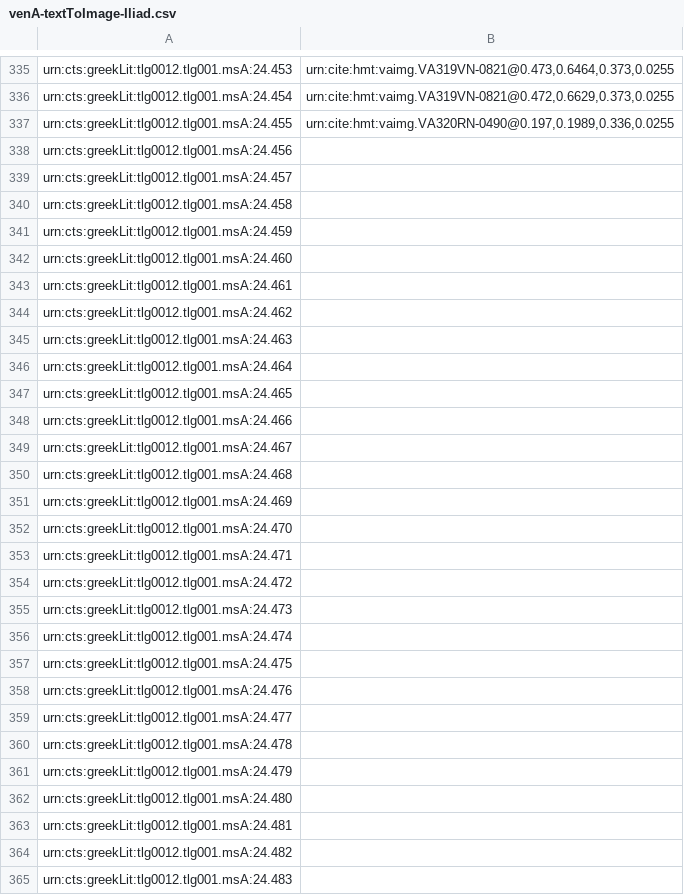
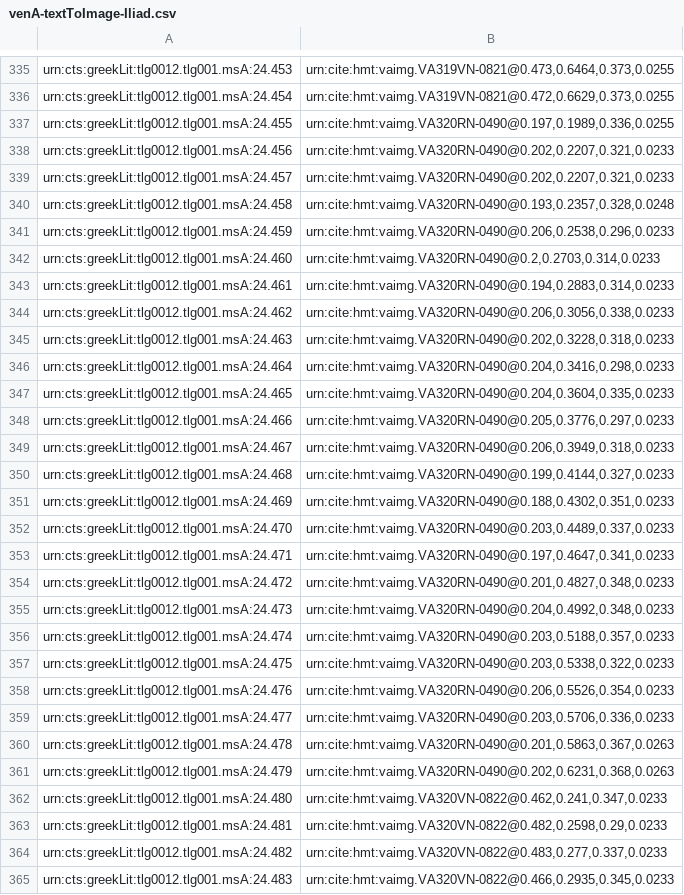
Before and after one commit to hmteditors/il24-all, a CSV file: indices/venA-textToImage-Iliad.csv, drawn as a sheet; only a part is shown, gaps mark what is left out; the diff covers the shown part only.

Commit message:
Update venA-textToImage-Iliad.csv

```diff
--- a/indices/venA-textToImage-Iliad.csv
+++ b/indices/venA-textToImage-Iliad.csv
@@ -337,29 +337,29 @@ urn:cts:greekLit:tlg0012.tlg001.msA:24.454,"urn:cite:hmt:vaimg.VA319VN-0821@0.47
 urn:cts:greekLit:tlg0012.tlg001.msA:24.455,"urn:cite:hmt:vaimg.VA320RN-0490@0.197,0.1989,0.336,0.0255"
-urn:cts:greekLit:tlg0012.tlg001.msA:24.456,""
-urn:cts:greekLit:tlg0012.tlg001.msA:24.457,""
-urn:cts:greekLit:tlg0012.tlg001.msA:24.458,""
-urn:cts:greekLit:tlg0012.tlg001.msA:24.459,""
-urn:cts:greekLit:tlg0012.tlg001.msA:24.460,""
-urn:cts:greekLit:tlg0012.tlg001.msA:24.461,""
-urn:cts:greekLit:tlg0012.tlg001.msA:24.462,""
-urn:cts:greekLit:tlg0012.tlg001.msA:24.463,""
-urn:cts:greekLit:tlg0012.tlg001.msA:24.464,""
-urn:cts:greekLit:tlg0012.tlg001.msA:24.465,""
-urn:cts:greekLit:tlg0012.tlg001.msA:24.466,""
-urn:cts:greekLit:tlg0012.tlg001.msA:24.467,""
-urn:cts:greekLit:tlg0012.tlg001.msA:24.468,""
-urn:cts:greekLit:tlg0012.tlg001.msA:24.469,""
-urn:cts:greekLit:tlg0012.tlg001.msA:24.470,""
-urn:cts:greekLit:tlg0012.tlg001.msA:24.471,""
-urn:cts:greekLit:tlg0012.tlg001.msA:24.472,""
-urn:cts:greekLit:tlg0012.tlg001.msA:24.473,""
-urn:cts:greekLit:tlg0012.tlg001.msA:24.474,""
-urn:cts:greekLit:tlg0012.tlg001.msA:24.475,""
-urn:cts:greekLit:tlg0012.tlg001.msA:24.476,""
-urn:cts:greekLit:tlg0012.tlg001.msA:24.477,""
-urn:cts:greekLit:tlg0012.tlg001.msA:24.478,""
-urn:cts:greekLit:tlg0012.tlg001.msA:24.479,""
-urn:cts:greekLit:tlg0012.tlg001.msA:24.480,""
-urn:cts:greekLit:tlg0012.tlg001.msA:24.481,""
-urn:cts:greekLit:tlg0012.tlg001.msA:24.482,""
-urn:cts:greekLit:tlg0012.tlg001.msA:24.483,""
+urn:cts:greekLit:tlg0012.tlg001.msA:24.456,"urn:cite:hmt:vaimg.VA320RN-0490@0.202,0.2207,0.321,0.0233"
+urn:cts:greekLit:tlg0012.tlg001.msA:24.457,"urn:cite:hmt:vaimg.VA320RN-0490@0.202,0.2207,0.321,0.0233"
+urn:cts:greekLit:tlg0012.tlg001.msA:24.458,"urn:cite:hmt:vaimg.VA320RN-0490@0.193,0.2357,0.328,0.0248"
+urn:cts:greekLit:tlg0012.tlg001.msA:24.459,"urn:cite:hmt:vaimg.VA320RN-0490@0.206,0.2538,0.296,0.0233"
+urn:cts:greekLit:tlg0012.tlg001.msA:24.460,"urn:cite:hmt:vaimg.VA320RN-0490@0.2,0.2703,0.314,0.0233"
+urn:cts:greekLit:tlg0012.tlg001.msA:24.461,"urn:cite:hmt:vaimg.VA320RN-0490@0.194,0.2883,0.314,0.0233"
+urn:cts:greekLit:tlg0012.tlg001.msA:24.462,"urn:cite:hmt:vaimg.VA320RN-0490@0.206,0.3056,0.338,0.0233"
+urn:cts:greekLit:tlg0012.tlg001.msA:24.463,"urn:cite:hmt:vaimg.VA320RN-0490@0.202,0.3228,0.318,0.0233"
+urn:cts:greekLit:tlg0012.tlg001.msA:24.464,"urn:cite:hmt:vaimg.VA320RN-0490@0.204,0.3416,0.298,0.0233"
+urn:cts:greekLit:tlg0012.tlg001.msA:24.465,"urn:cite:hmt:vaimg.VA320RN-0490@0.204,0.3604,0.335,0.0233"
+urn:cts:greekLit:tlg0012.tlg001.msA:24.466,"urn:cite:hmt:vaimg.VA320RN-0490@0.205,0.3776,0.297,0.0233"
+urn:cts:greekLit:tlg0012.tlg001.msA:24.467,"urn:cite:hmt:vaimg.VA320RN-0490@0.206,0.3949,0.318,0.0233"
+urn:cts:greekLit:tlg0012.tlg001.msA:24.468,"urn:cite:hmt:vaimg.VA320RN-0490@0.199,0.4144,0.327,0.0233"
+urn:cts:greekLit:tlg0012.tlg001.msA:24.469,"urn:cite:hmt:vaimg.VA320RN-0490@0.188,0.4302,0.351,0.0233"
+urn:cts:greekLit:tlg0012.tlg001.msA:24.470,"urn:cite:hmt:vaimg.VA320RN-0490@0.203,0.4489,0.337,0.0233"
+urn:cts:greekLit:tlg0012.tlg001.msA:24.471,"urn:cite:hmt:vaimg.VA320RN-0490@0.197,0.4647,0.341,0.0233"
+urn:cts:greekLit:tlg0012.tlg001.msA:24.472,"urn:cite:hmt:vaimg.VA320RN-0490@0.201,0.4827,0.348,0.0233"
+urn:cts:greekLit:tlg0012.tlg001.msA:24.473,"urn:cite:hmt:vaimg.VA320RN-0490@0.204,0.4992,0.348,0.0233"
+urn:cts:greekLit:tlg0012.tlg001.msA:24.474,"urn:cite:hmt:vaimg.VA320RN-0490@0.203,0.5188,0.357,0.0233"
+urn:cts:greekLit:tlg0012.tlg001.msA:24.475,"urn:cite:hmt:vaimg.VA320RN-0490@0.203,0.5338,0.322,0.0233"
+urn:cts:greekLit:tlg0012.tlg001.msA:24.476,"urn:cite:hmt:vaimg.VA320RN-0490@0.206,0.5526,0.354,0.0233"
+urn:cts:greekLit:tlg0012.tlg001.msA:24.477,"urn:cite:hmt:vaimg.VA320RN-0490@0.203,0.5706,0.336,0.0233"
+urn:cts:greekLit:tlg0012.tlg001.msA:24.478,"urn:cite:hmt:vaimg.VA320RN-0490@0.201,0.5863,0.367,0.0263"
+urn:cts:greekLit:tlg0012.tlg001.msA:24.479,"urn:cite:hmt:vaimg.VA320RN-0490@0.202,0.6231,0.368,0.0263"
+urn:cts:greekLit:tlg0012.tlg001.msA:24.480,"urn:cite:hmt:vaimg.VA320VN-0822@0.462,0.241,0.347,0.0233"
+urn:cts:greekLit:tlg0012.tlg001.msA:24.481,"urn:cite:hmt:vaimg.VA320VN-0822@0.482,0.2598,0.29,0.0233"
+urn:cts:greekLit:tlg0012.tlg001.msA:24.482,"urn:cite:hmt:vaimg.VA320VN-0822@0.483,0.277,0.337,0.0233"
+urn:cts:greekLit:tlg0012.tlg001.msA:24.483,"urn:cite:hmt:vaimg.VA320VN-0822@0.466,0.2935,0.345,0.0233"
```
Also changed, not shown: 1 added row and 45 edited cells elsewhere in this file.
